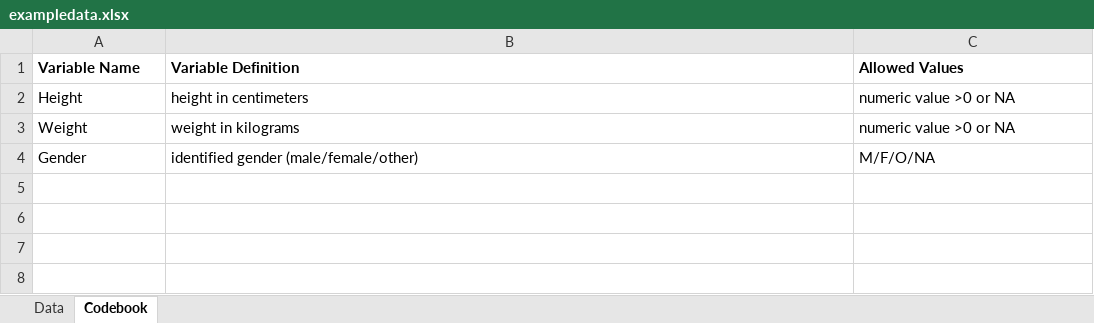
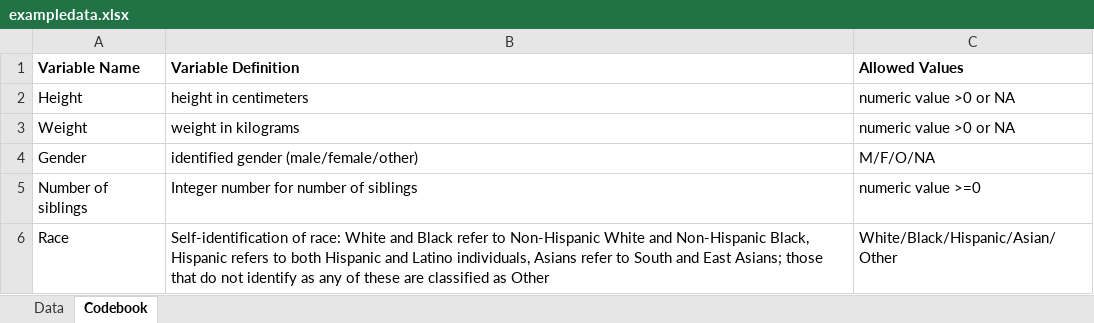
Before and after one commit to PoojaGo99/PoojaGokhale-MADA-Portfolio, an Excel workbook: starter-analysis-exercise/data/raw-data/exampledata.xlsx, sheet Codebook, drawn as a sheet; values as stored, in another font and other column widths than the file's, no borders; the diff names each change by its address in the sheet, - before the commit and + after, or states it on an @@ line.

Commit message:
Added number of siblings and race in the file and description

```diff
--- a/starter-analysis-exercise/data/raw-data/exampledata.xlsx (sheet Codebook)
+++ b/starter-analysis-exercise/data/raw-data/exampledata.xlsx (sheet Codebook)
+row 5: Number of siblings | Integer number for number of siblings | numeric value >=0
+row 6: Race | Self-identification of race: White and Black refer to Non-Hispanic White and Non-Hispanic Black, Hispanic refers to both Hispanic and Latino individuals, Asians refer to South and East Asians; those that do not identify as any of these are classified as Other | White/Black/Hispanic/Asian/Other
```
Also changed, not shown: sheet Data, 6 other files.
